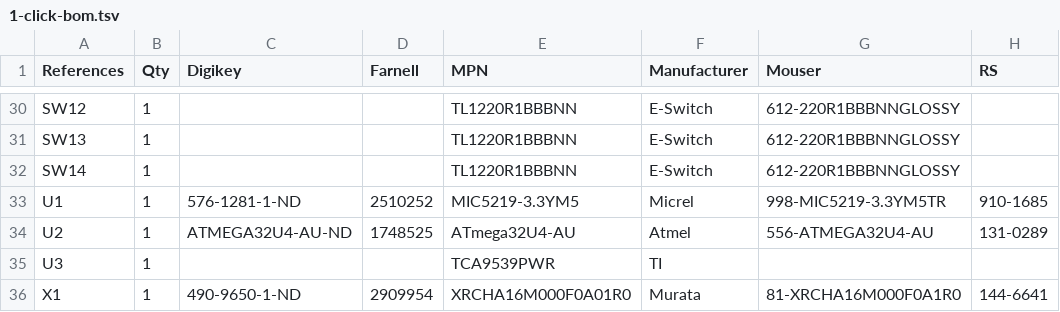
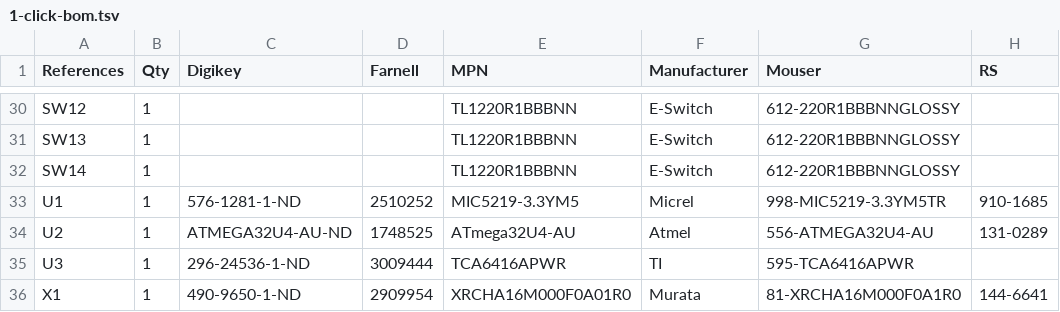
Before and after one commit to weirdgyn/gamerino, a TSV file: PCB/1-click-bom.tsv, drawn as a sheet; only a part is shown, gaps mark what is left out.

```diff
--- a/PCB/1-click-bom.tsv
+++ b/PCB/1-click-bom.tsv
@@ -34,3 +34,3 @@ U1	1	576-1281-1-ND	2510252	MIC5219-3.3YM5	Micrel	998-MIC5219-3.3YM5TR	910-1685
 U2	1	ATMEGA32U4-AU-ND	1748525	ATmega32U4-AU	Atmel	556-ATMEGA32U4-AU	131-0289
-U3	1			TCA9539PWR	TI		
+U3	1	296-24536-1-ND	3009444	TCA6416APWR	TI	595-TCA6416APWR	
 X1	1	490-9650-1-ND	2909954	XRCHA16M000F0A01R0	Murata	81-XRCHA16M000F0A1R0	144-6641
```
Also changed, not shown: 4 other files.
